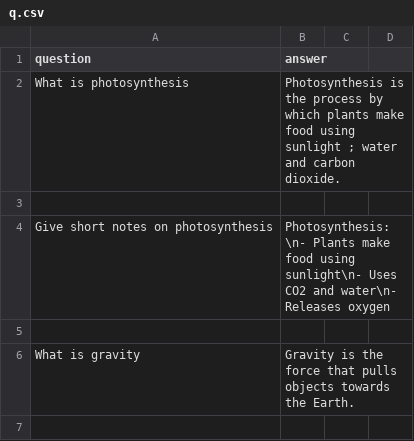
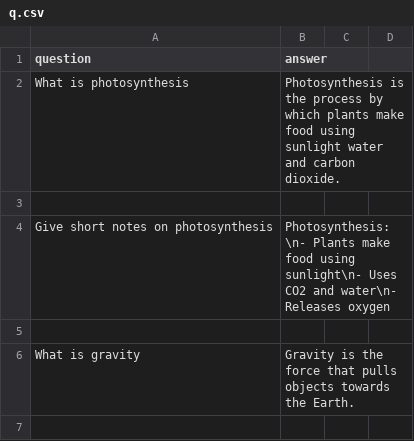
Before and after one commit to Phantom-bit-stack-bit/student-bot, a CSV file: q.csv, drawn as a sheet; only a part is shown.

Commit message:
Update q.csv

```diff
--- a/q.csv
+++ b/q.csv
@@ -1,3 +1,3 @@
 question,answer
-What is photosynthesis,Photosynthesis is the process by which plants make food using sunlight ; water and carbon dioxide.
+What is photosynthesis,Photosynthesis is the process by which plants make food using sunlight water and carbon dioxide.
 
```
